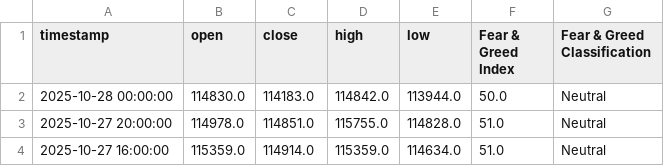
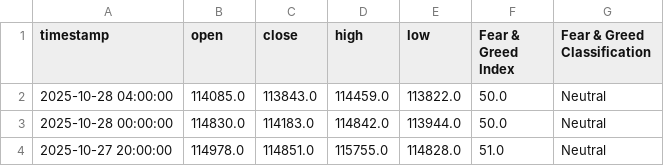
Before and after one commit to MetalGrey/btc-fgi-daily-2020, a CSV file: datasets/btc_with_fgi_4h.csv, drawn as a sheet; only a part is shown; the shorter side is filled out with more unchanged rows; the diff names each change by its address in the sheet, - before the commit and + after, or states it on an @@ line.

```diff
--- a/datasets/btc_with_fgi_4h.csv
+++ b/datasets/btc_with_fgi_4h.csv
+row 2: 2025-10-28 04:00:00 | 114085.0 | 113843.0 | 114459.0 | 113822.0 | 50.0 | Neutral
```
